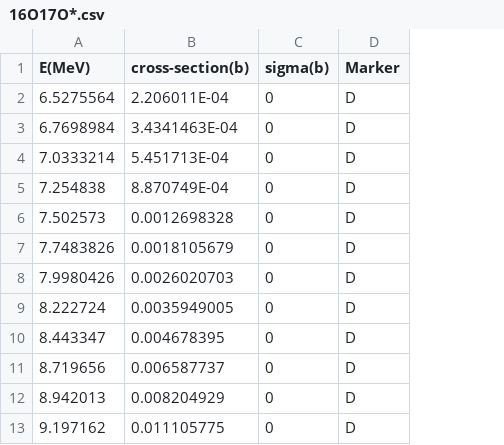
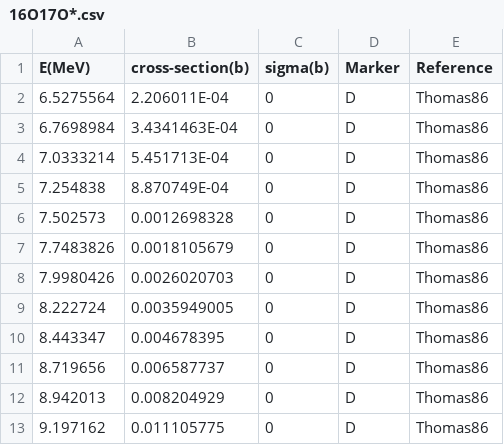
Before and after one commit to CarlosAlbertoCalvachiSalas/astrophysicalSfactors, a CSV file: Databases/ReactionData/16O17O*.csv, drawn as a sheet; only a part is shown; the diff names each change by its address in the sheet, - before the commit and + after, or states it on an @@ line.

```diff
--- a/Databases/ReactionData/16O17O*.csv
+++ b/Databases/ReactionData/16O17O*.csv
+column E (Reference), rows 2-13: all Thomas86
```
Also changed, not shown: Databases/ReactionData/16O16Ov2.csv, Databases/ReactionData/16O17O.csv, 2 other files.
